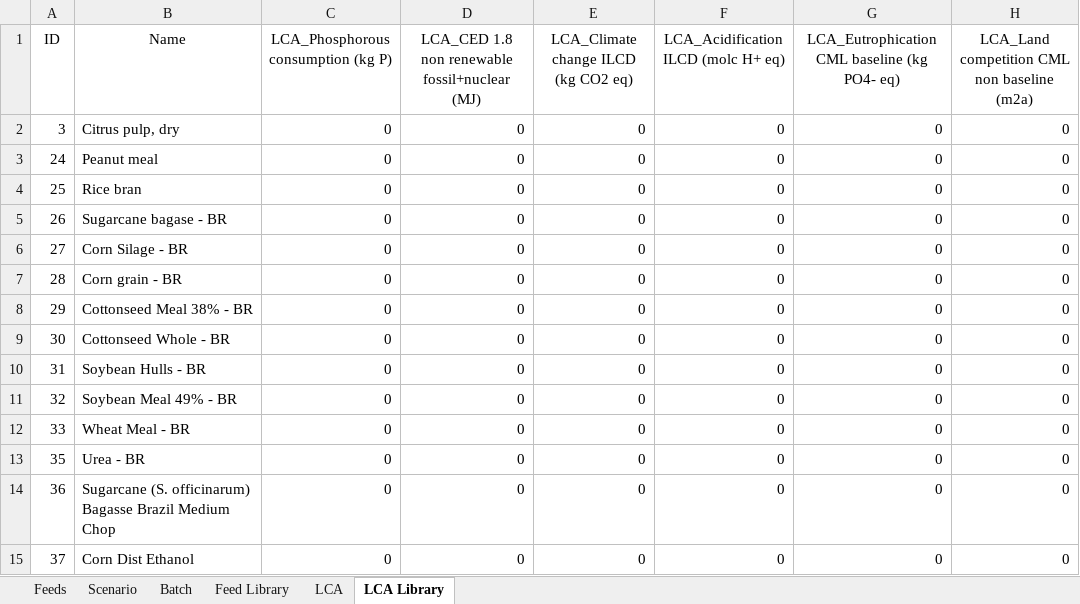
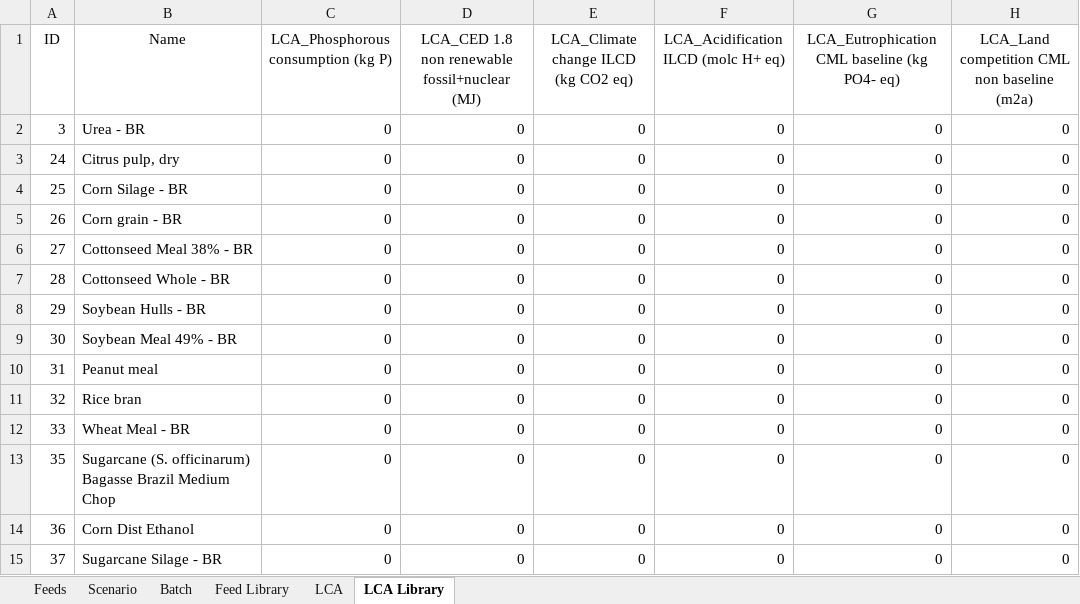
Before and after one commit to BlackNellore/NLPMD_Reduced-cost, an Excel workbook: Input.xlsx, sheet LCA Library, drawn as a sheet; values as stored, in another font and other column widths than the file's, no borders; conditional formats and table styles not drawn; the diff names each change by its address in the sheet, - before the commit and + after, or states it on an @@ line.

```diff
--- a/Input.xlsx (sheet LCA Library)
+++ b/Input.xlsx (sheet LCA Library)
-B2 (Name): Citrus pulp, dry
+B2 (Name): Urea - BR
-B3 (Name): Peanut meal
+B3 (Name): Citrus pulp, dry
-B4 (Name): Rice bran
+B4 (Name): Corn Silage - BR
-B5 (Name): Sugarcane bagase - BR
+B5 (Name): Corn grain - BR
-B6 (Name): Corn Silage - BR
+B6 (Name): Cottonseed Meal 38% - BR
-B7 (Name): Corn grain - BR
+B7 (Name): Cottonseed Whole - BR
-B8 (Name): Cottonseed Meal 38% - BR
+B8 (Name): Soybean Hulls - BR
-B9 (Name): Cottonseed Whole - BR
+B9 (Name): Soybean Meal 49% - BR
-B10 (Name): Soybean Hulls - BR
+B10 (Name): Peanut meal
-B11 (Name): Soybean Meal 49% - BR
+B11 (Name): Rice bran
-B13 (Name): Urea - BR
+B13 (Name): Sugarcane (S. officinarum) Bagasse Brazil Medium Chop
-B14 (Name): Sugarcane (S. officinarum) Bagasse Brazil Medium Chop
+B14 (Name): Corn Dist Ethanol
-B15 (Name): Corn Dist Ethanol
+B15 (Name): Sugarcane Silage - BR
```
Also changed, not shown: sheet Feeds, sheet Scenario, 2 other files.
